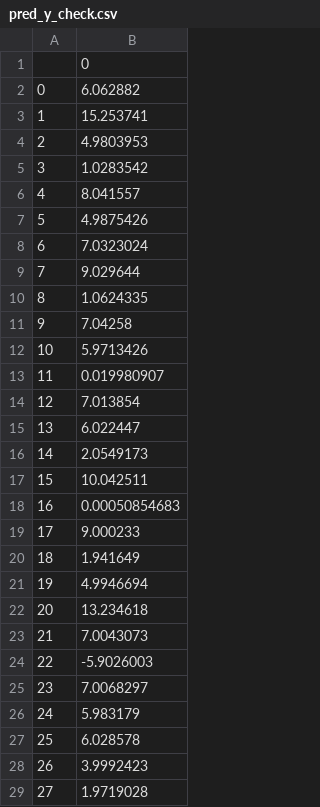
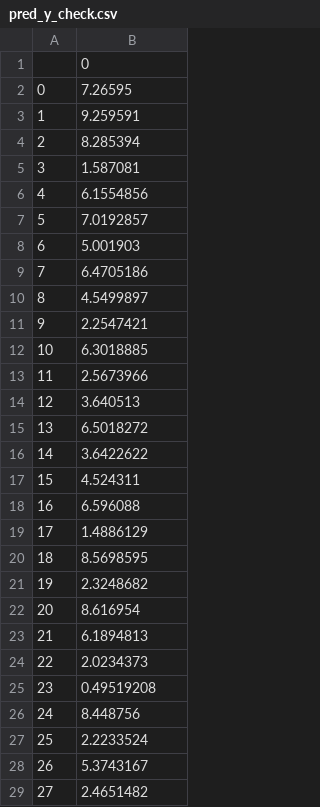
Before and after one commit to SxxWarum/StockPrediction, a CSV file: pred_y_check.csv, drawn as a sheet; only a part is shown; the diff covers the shown part only.

```diff
--- a/pred_y_check.csv
+++ b/pred_y_check.csv
@@ -1,29 +1,29 @@
 ,0
-0,6.062882
-1,15.253741
-2,4.9803953
-3,1.0283542
-4,8.041557
-5,4.9875426
-6,7.0323024
-7,9.029644
-8,1.0624335
-9,7.04258
-10,5.9713426
-11,0.019980907
-12,7.013854
-13,6.022447
-14,2.0549173
-15,10.042511
-16,0.00050854683
-17,9.000233
-18,1.941649
-19,4.9946694
-20,13.234618
-21,7.0043073
-22,-5.9026003
-23,7.0068297
-24,5.983179
-25,6.028578
-26,3.9992423
-27,1.9719028
+0,7.26595
+1,9.259591
+2,8.285394
+3,1.587081
+4,6.1554856
+5,7.0192857
+6,5.001903
+7,6.4705186
+8,4.5499897
+9,2.2547421
+10,6.3018885
+11,2.5673966
+12,3.640513
+13,6.5018272
+14,3.6422622
+15,4.524311
+16,6.596088
+17,1.4886129
+18,8.5698595
+19,2.3248682
+20,8.616954
+21,6.1894813
+22,2.0234373
+23,0.49519208
+24,8.448756
+25,2.2233524
+26,5.3743167
+27,2.4651482
```
Also changed, not shown: 48 edited cells elsewhere in this file, data_check.csv, stockdata/test.csv, 2 other files.
